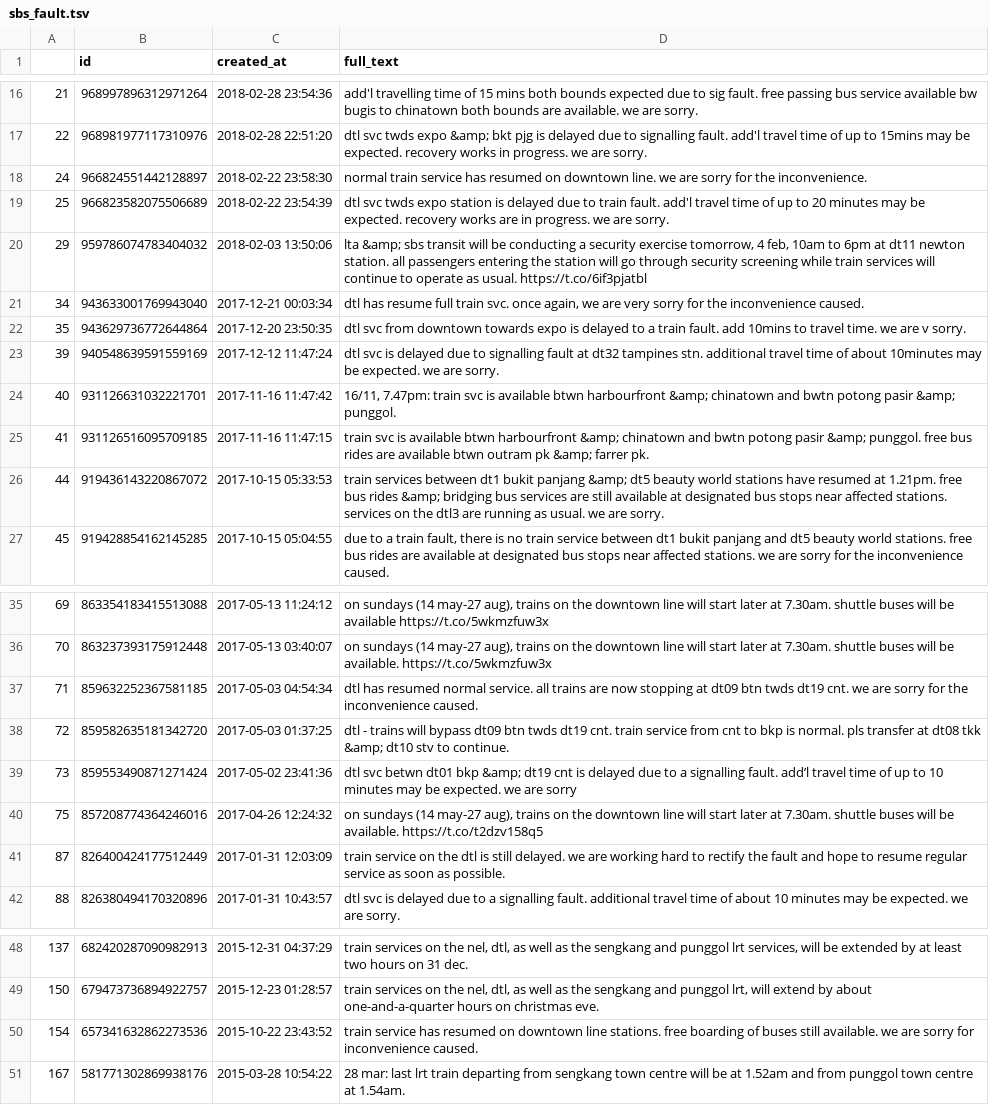
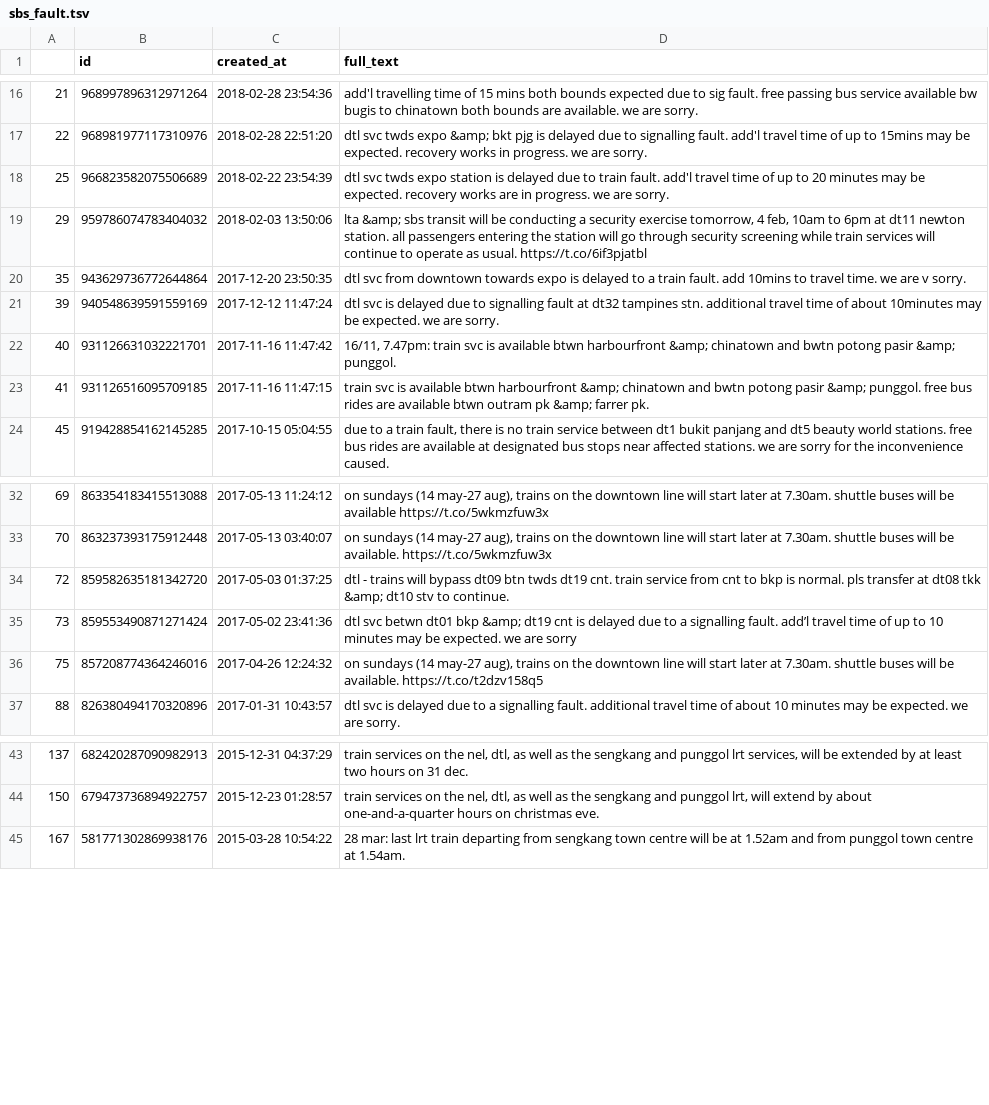
Before and after one commit to weirdyang/mrt_tbc, a TSV file: data/sbs_fault.tsv, drawn as a sheet; only a part is shown, gaps mark what is left out; the diff names each change by its address in the sheet, - before the commit and + after, or states it on an @@ line.

Commit message:
Add files via upload

```diff
--- a/data/sbs_fault.tsv
+++ b/data/sbs_fault.tsv
-row 18: 24 | 966824551442128897 | 2018-02-22 23:58:30 | normal train service has resumed on downtown line. we are sorry for the inconvenience.
-row 21: 34 | 943633001769943040 | 2017-12-21 00:03:34 | dtl has resume full train svc. once again, we are very sorry for the inconvenience caused.
-row 26: 44 | 919436143220867072 | 2017-10-15 05:33:53 | train services between dt1 bukit panjang &amp; dt5 beauty world stations have resumed at 1.21pm. free bus rides &amp; bridging bus services are still available at designated bus stops near affected stations. services on the dtl3 are running as usual. we are sorry.
-row 37: 71 | 859632252367581185 | 2017-05-03 04:54:34 | dtl has resumed normal service. all trains are now stopping at dt09 btn twds dt19 cnt. we are sorry for the inconvenience caused.
-row 41: 87 | 826400424177512449 | 2017-01-31 12:03:09 | train service on the dtl is still delayed. we are working hard to rectify the fault and hope to resume regular service as soon as possible.
-row 50: 154 | 657341632862273536 | 2015-10-22 23:43:52 | train service has resumed on downtown line stations. free boarding of buses still available. we are sorry for inconvenience caused.
```
